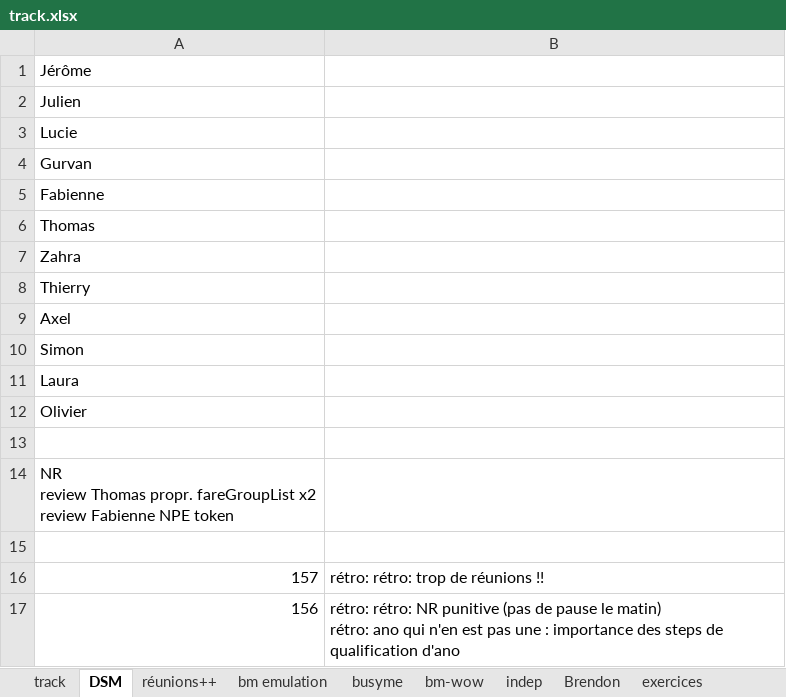
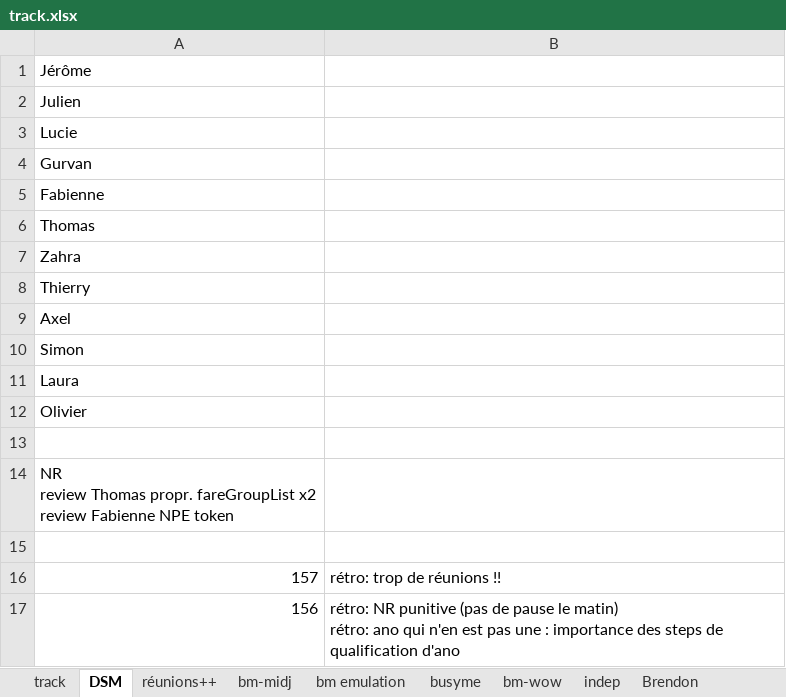
Before and after one commit to lenopgm/notes, an Excel workbook: track.xlsx, sheet DSM, drawn as a sheet; values as stored, in another font and other column widths than the file's, no borders; the diff names each change by its address in the sheet, - before the commit and + after, or states it on an @@ line.

```diff
--- a/track.xlsx (sheet DSM)
+++ b/track.xlsx (sheet DSM)
+sheet tab: bm-midj
-B16: rétro: rétro: trop de réunions !!
+B16: rétro: trop de réunions !!
-B17: rétro: rétro: NR punitive…
+B17: rétro: NR punitive…
```
Also changed, not shown: sheet track, sheet bm emulation, sheet busyme, 3 other files.
